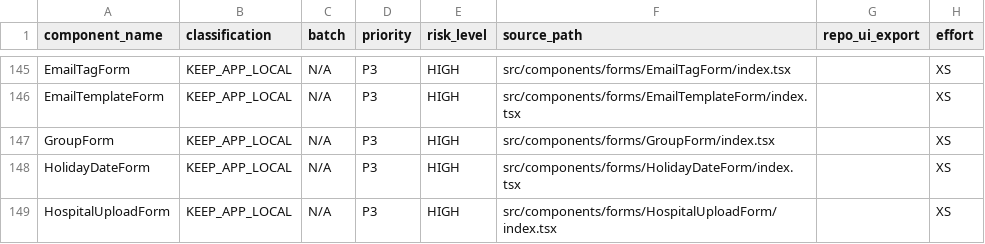
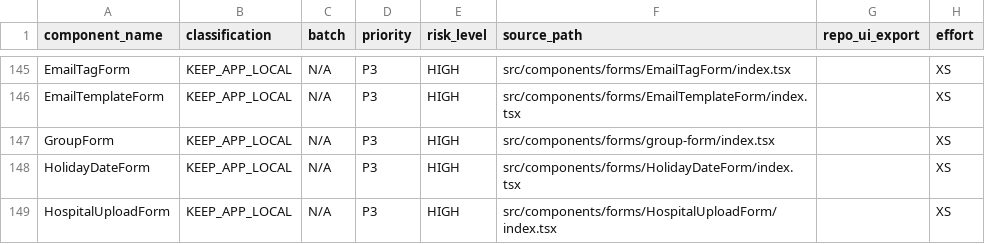
Before and after one commit to mahardikakdenie/.agent-skills, a CSV file: apps/admin-portal/docs/migration/component/_output/_component-backlog.csv, drawn as a sheet; only a part is shown, gaps mark what is left out; the diff names each change by its address in the sheet, - before the commit and + after, or states it on an @@ line.

Commit message:
refactor(admin-portal): migrate group masterdata routes and GroupForm
* Refactor GroupForm: Replaced legacy implementation with shared `@repo/ui` primitives (`Box`, `DataTable`, `Dialog`, `Combobox`).
* Standardize Pages: Migrated `/masterdata/group/add` and `/detail/[id]` to the new form and `PageHeader` component.
* Enhanced Modals: Updated role/user selection with `DataTable` selection, `CompactTablePagination`, and `Combobox` filtering.
* API Fix: Updated `authService` to use the dedicated group detail endpoint.
* Docs: Marked Batch 9 group routes as `PASS` in migration logs and trackers.

```diff
--- a/apps/admin-portal/docs/migration/component/_output/_component-backlog.csv
+++ b/apps/admin-portal/docs/migration/component/_output/_component-backlog.csv
-F147 (source_path): src/components/forms/GroupForm/index.tsx
+F147 (source_path): src/components/forms/group-form/index.tsx
```
Also changed, not shown: 8 other files.
